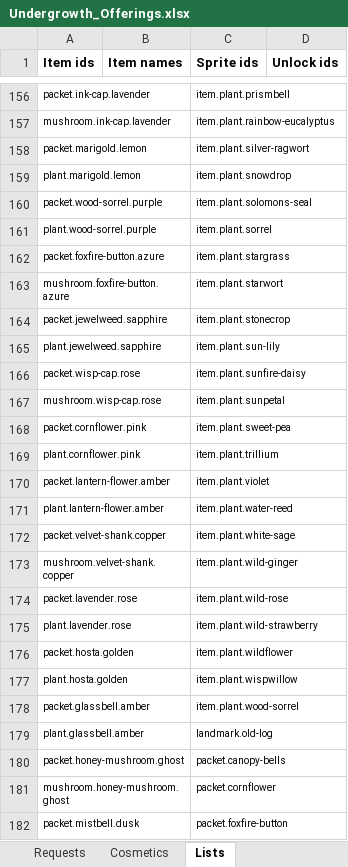
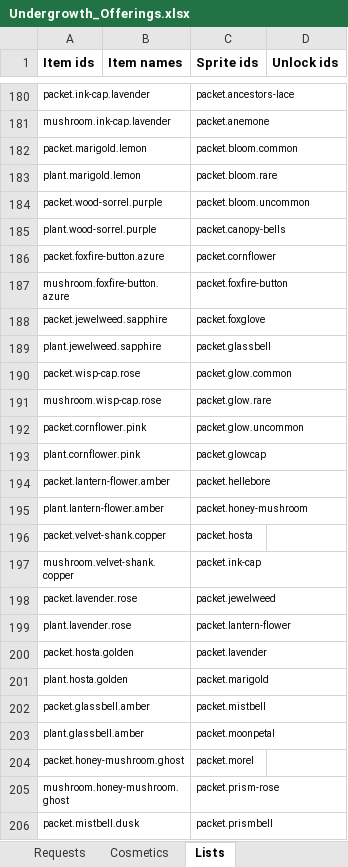
Before and after one commit to RyanHughes-RCD/Undergrowth, an Excel workbook: design/Undergrowth_Offerings.xlsx, sheet Lists, drawn as a sheet; only a part is shown, gaps mark what is left out; values as stored, in another font and other column widths than the file's, no borders; addresses are those after the commit; the diff covers the shown part only; the diff names each change by its address in the sheet, - before the commit and + after, or states it on an @@ line.

```diff
--- a/design/Undergrowth_Offerings.xlsx (sheet Lists)
+++ b/design/Undergrowth_Offerings.xlsx (sheet Lists)
-C180 (Sprite ids): item.plant.prismbell
+C180 (Sprite ids): packet.ancestors-lace
-C181 (Sprite ids): item.plant.rainbow-eucalyptus
+C181 (Sprite ids): packet.anemone
-C182 (Sprite ids): item.plant.silver-ragwort
+C182 (Sprite ids): packet.bloom.common
-C183 (Sprite ids): item.plant.snowdrop
+C183 (Sprite ids): packet.bloom.rare
-C184 (Sprite ids): item.plant.solomons-seal
+C184 (Sprite ids): packet.bloom.uncommon
-C185 (Sprite ids): item.plant.sorrel
+C185 (Sprite ids): packet.canopy-bells
-C186 (Sprite ids): item.plant.stargrass
+C186 (Sprite ids): packet.cornflower
-C187 (Sprite ids): item.plant.starwort
+C187 (Sprite ids): packet.foxfire-button
-C188 (Sprite ids): item.plant.stonecrop
+C188 (Sprite ids): packet.foxglove
-C189 (Sprite ids): item.plant.sun-lily
+C189 (Sprite ids): packet.glassbell
-C190 (Sprite ids): item.plant.sunfire-daisy
+C190 (Sprite ids): packet.glow.common
-C191 (Sprite ids): item.plant.sunpetal
+C191 (Sprite ids): packet.glow.rare
-C192 (Sprite ids): item.plant.sweet-pea
+C192 (Sprite ids): packet.glow.uncommon
-C193 (Sprite ids): item.plant.trillium
+C193 (Sprite ids): packet.glowcap
-C194 (Sprite ids): item.plant.violet
+C194 (Sprite ids): packet.hellebore
-C195 (Sprite ids): item.plant.water-reed
+C195 (Sprite ids): packet.honey-mushroom
-C196 (Sprite ids): item.plant.white-sage
+C196 (Sprite ids): packet.hosta
-C197 (Sprite ids): item.plant.wild-ginger
+C197 (Sprite ids): packet.ink-cap
-C198 (Sprite ids): item.plant.wild-rose
+C198 (Sprite ids): packet.jewelweed
-C199 (Sprite ids): item.plant.wild-strawberry
+C199 (Sprite ids): packet.lantern-flower
-C200 (Sprite ids): item.plant.wildflower
+C200 (Sprite ids): packet.lavender
-C201 (Sprite ids): item.plant.wispwillow
+C201 (Sprite ids): packet.marigold
-C202 (Sprite ids): item.plant.wood-sorrel
+C202 (Sprite ids): packet.mistbell
-C203 (Sprite ids): landmark.old-log
+C203 (Sprite ids): packet.moonpetal
-C204 (Sprite ids): packet.canopy-bells
+C204 (Sprite ids): packet.morel
-C205 (Sprite ids): packet.cornflower
+C205 (Sprite ids): packet.prism-rose
-C206 (Sprite ids): packet.foxfire-button
+C206 (Sprite ids): packet.prismbell
```
Also changed, not shown: 30 added rows, 6 removed rows and 19 edited cells elsewhere in this sheet, 34 other files.
